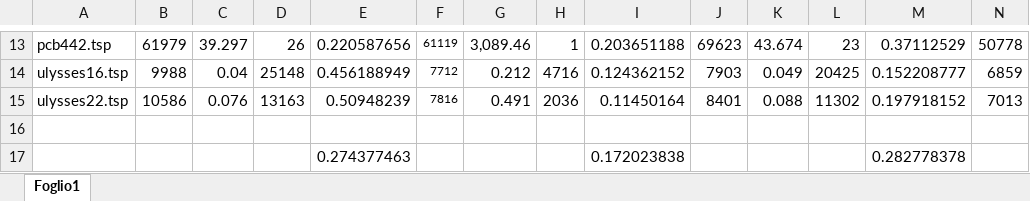
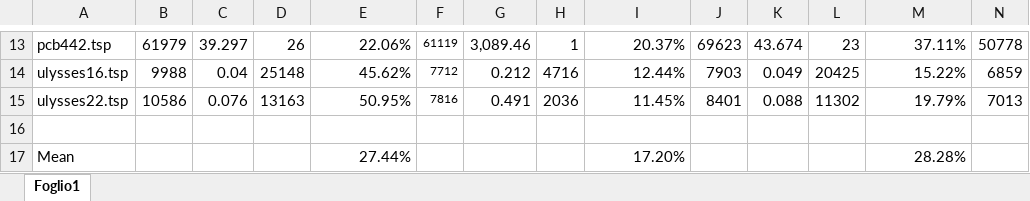
Before and after one commit to Edivad99/AdvancedAlgorithms-assignments, an Excel workbook: second assignment/result.xlsx, sheet Foglio1, drawn as a sheet; only a part is shown, gaps mark what is left out; values as stored, in another font and other column widths than the file's, no borders; removed rows and columns are numbered as before the commit, all else as after; the diff covers the shown part only; the diff names each change by its address in the sheet, - before the commit and + after, or states it on an @@ line.

```diff
--- a/second assignment/result.xlsx (sheet Foglio1)
+++ b/second assignment/result.xlsx (sheet Foglio1)
-E13: 0.220587656
+E13: 22.06%
-I13: 0.203651188
+I13: 20.37%
-M13: 0.37112529
+M13: 37.11%
-E14: 0.456188949
+E14: 45.62%
-I14: 0.124362152
+I14: 12.44%
-M14: 0.152208777
+M14: 15.22%
-E15: 0.50948239
+E15: 50.95%
-I15: 0.11450164
+I15: 11.45%
-M15: 0.197918152
+M15: 19.79%
-row 17:  |  |  |  | 0.274377463 |  |  |  | 0.172023838 |  |  |  | 0.282778378
+row 17: Mean |  |  |  | 27.44% |  |  |  | 17.20% |  |  |  | 28.28%
```
Also changed, not shown: 30 edited cells elsewhere in this sheet, 1 other file.
